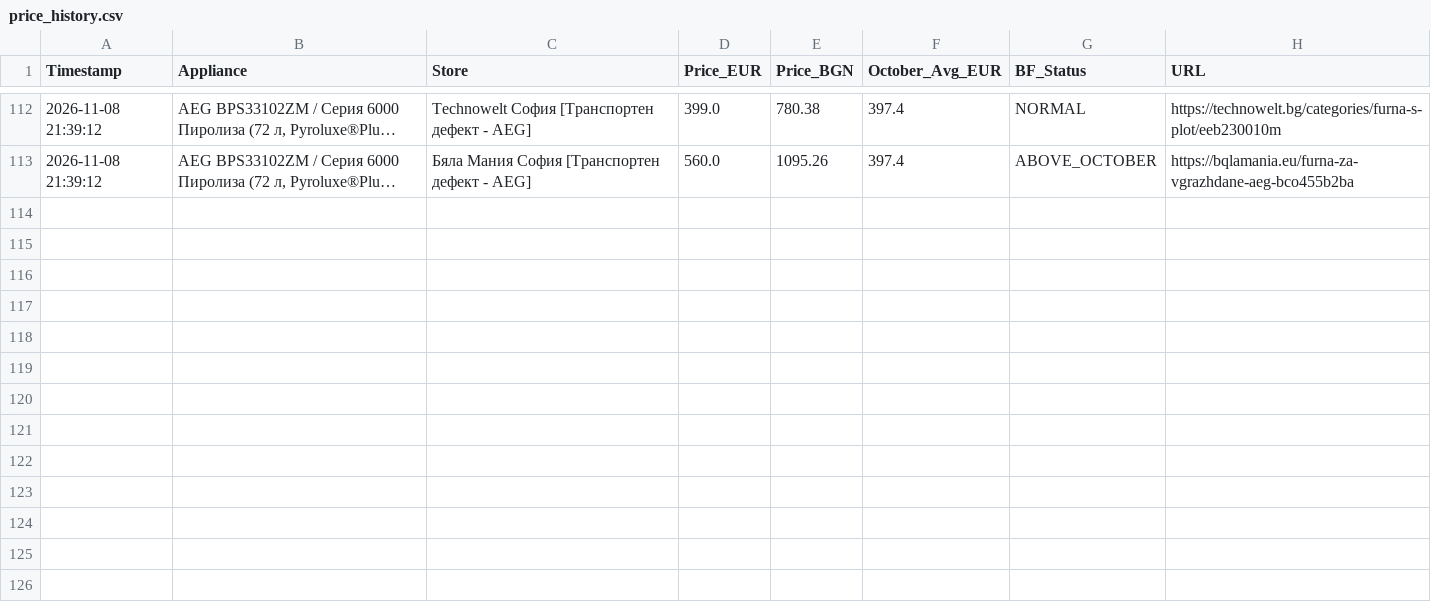
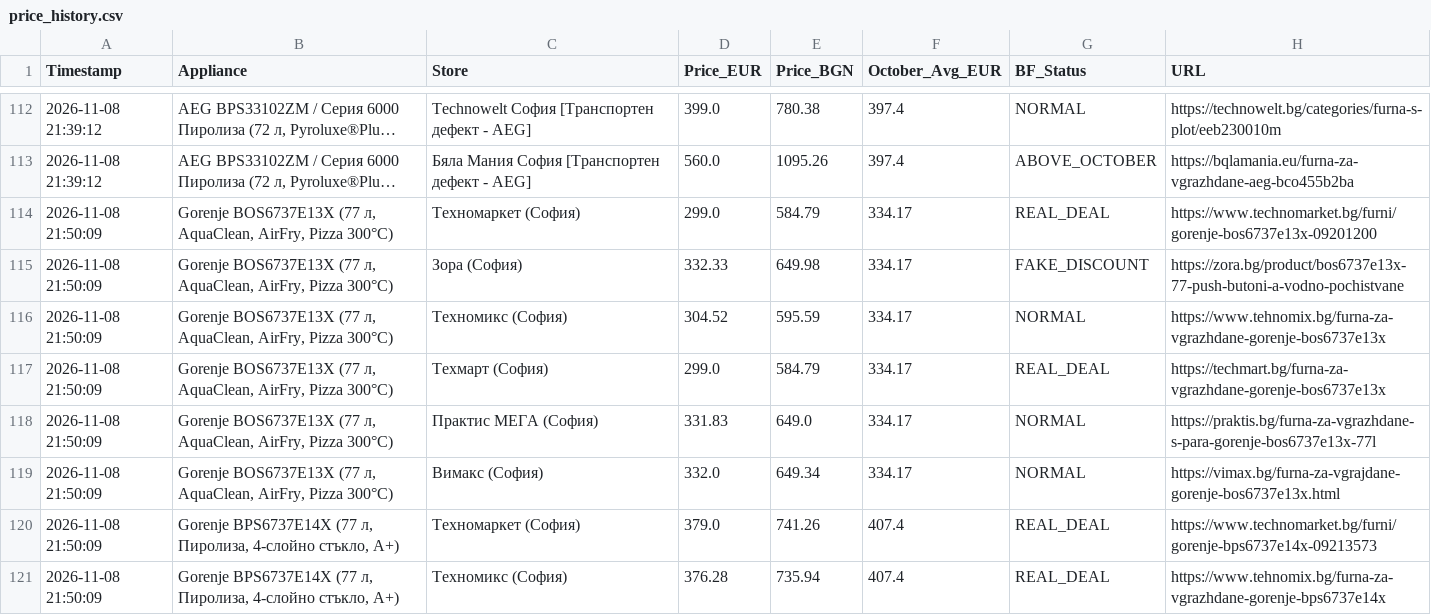
Before and after one commit to Martincho2003/apartament-price-bot, a CSV file: price_bot/price_history.csv, drawn as a sheet; only a part is shown, gaps mark what is left out; long unchanged cells end in …; the diff covers the shown part only; the diff names each change by its address in the sheet, - before the commit and + after, or states it on an @@ line.

```diff
--- a/price_bot/price_history.csv
+++ b/price_bot/price_history.csv
+row 114: 2026-11-08 21:50:09 | Gorenje BOS6737E13X (77 л, AquaClean, AirFry, Pizza 300°C) | Техномаркет (София) | 299.0 | 584.79 | 334.17 | REAL_DEAL | https://www.technomarket.bg/furni/gorenje-bos6737e13x-09201200
+row 115: 2026-11-08 21:50:09 | Gorenje BOS6737E13X (77 л, AquaClean, AirFry, Pizza 300°C) | Зора (София) | 332.33 | 649.98 | 334.17 | FAKE_DISCOUNT | https://zora.bg/product/bos6737e13x-77-push-butoni-a-vodno-pochistvane
+row 116: 2026-11-08 21:50:09 | Gorenje BOS6737E13X (77 л, AquaClean, AirFry, Pizza 300°C) | Техномикс (София) | 304.52 | 595.59 | 334.17 | NORMAL | https://www.tehnomix.bg/furna-za-vgrazhdane-gorenje-bos6737e13x
+row 117: 2026-11-08 21:50:09 | Gorenje BOS6737E13X (77 л, AquaClean, AirFry, Pizza 300°C) | Техмарт (София) | 299.0 | 584.79 | 334.17 | REAL_DEAL | https://techmart.bg/furna-za-vgrazhdane-gorenje-bos6737e13x
+row 118: 2026-11-08 21:50:09 | Gorenje BOS6737E13X (77 л, AquaClean, AirFry, Pizza 300°C) | Практис МЕГА (София) | 331.83 | 649.0 | 334.17 | NORMAL | https://praktis.bg/furna-za-vgrazhdane-s-para-gorenje-bos6737e13x-77l
+row 119: 2026-11-08 21:50:09 | Gorenje BOS6737E13X (77 л, AquaClean, AirFry, Pizza 300°C) | Вимакс (София) | 332.0 | 649.34 | 334.17 | NORMAL | https://vimax.bg/furna-za-vgrajdane-gorenje-bos6737e13x.html
+row 120: 2026-11-08 21:50:09 | Gorenje BPS6737E14X (77 л, Пиролиза, 4-слойно стъкло, A+) | Техномаркет (София) | 379.0 | 741.26 | 407.4 | REAL_DEAL | https://www.technomarket.bg/furni/gorenje-bps6737e14x-09213573
+row 121: 2026-11-08 21:50:09 | Gorenje BPS6737E14X (77 л, Пиролиза, 4-слойно стъкло, A+) | Техномикс (София) | 376.28 | 735.94 | 407.4 | REAL_DEAL | https://www.tehnomix.bg/furna-za-vgrazhdane-gorenje-bps6737e14x
```
Also changed, not shown: 8 added rows elsewhere in this file, 3 other files.
